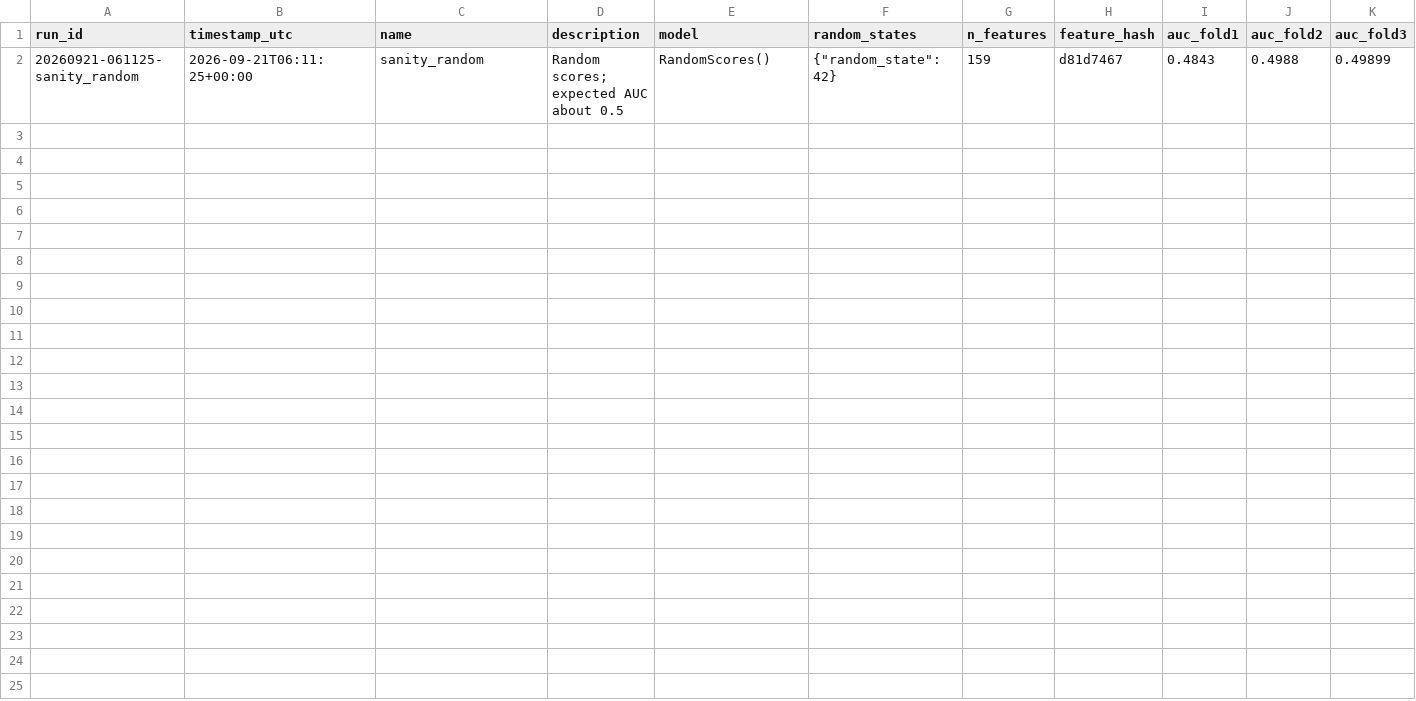
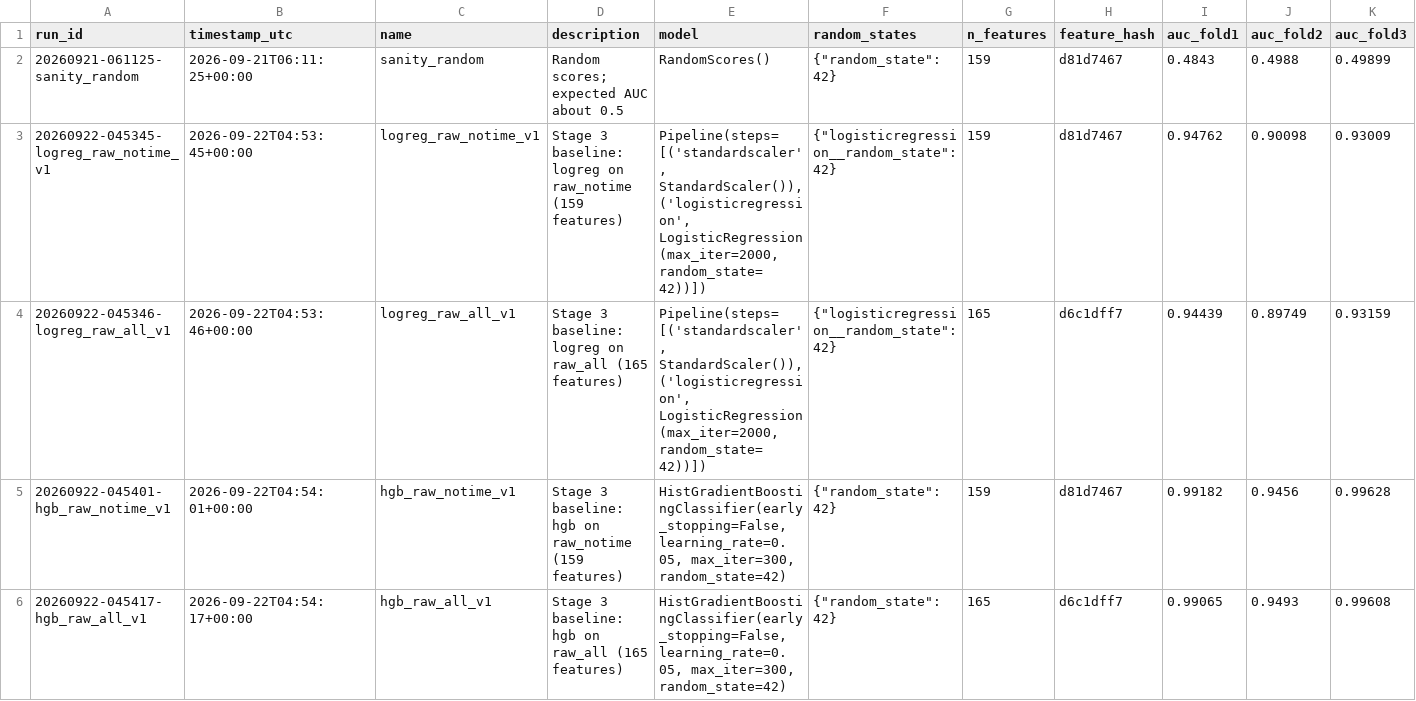
Before and after one commit to Violetloo/BT4012_Fraud, a CSV file: experiments/experiment_log.csv, drawn as a sheet; only a part is shown; rows hold the shown columns only; the diff names each change by its address in the sheet, - before the commit and + after, or states it on an @@ line.

Commit message:
Stage 3: baseline results and time-feature decision

```diff
--- a/experiments/experiment_log.csv
+++ b/experiments/experiment_log.csv
+row 3: 20260922-045345-logreg_raw_notime_v1 | 2026-09-22T04:53:45+00:00 | logreg_raw_notime_v1 | Stage 3 baseline: logreg on raw_notime (159 features) | Pipeline(steps=[('standardscaler', StandardScaler()), ('logisticregression', LogisticRegression(max_iter=2000, random_state=42))]) | {"logisticregression__random_state": 42} | 159 | d81d7467 | 0.94762 | 0.90098 | 0.93009
+row 4: 20260922-045346-logreg_raw_all_v1 | 2026-09-22T04:53:46+00:00 | logreg_raw_all_v1 | Stage 3 baseline: logreg on raw_all (165 features) | Pipeline(steps=[('standardscaler', StandardScaler()), ('logisticregression', LogisticRegression(max_iter=2000, random_state=42))]) | {"logisticregression__random_state": 42} | 165 | d6c1dff7 | 0.94439 | 0.89749 | 0.93159
+row 5: 20260922-045401-hgb_raw_notime_v1 | 2026-09-22T04:54:01+00:00 | hgb_raw_notime_v1 | Stage 3 baseline: hgb on raw_notime (159 features) | HistGradientBoostingClassifier(early_stopping=False, learning_rate=0.05, max_iter=300, random_state=42) | {"random_state": 42} | 159 | d81d7467 | 0.99182 | 0.9456 | 0.99628
+row 6: 20260922-045417-hgb_raw_all_v1 | 2026-09-22T04:54:17+00:00 | hgb_raw_all_v1 | Stage 3 baseline: hgb on raw_all (165 features) | HistGradientBoostingClassifier(early_stopping=False, learning_rate=0.05, max_iter=300, random_state=42) | {"random_state": 42} | 165 | d6c1dff7 | 0.99065 | 0.9493 | 0.99608
```
Also changed, not shown: 8 other files.
